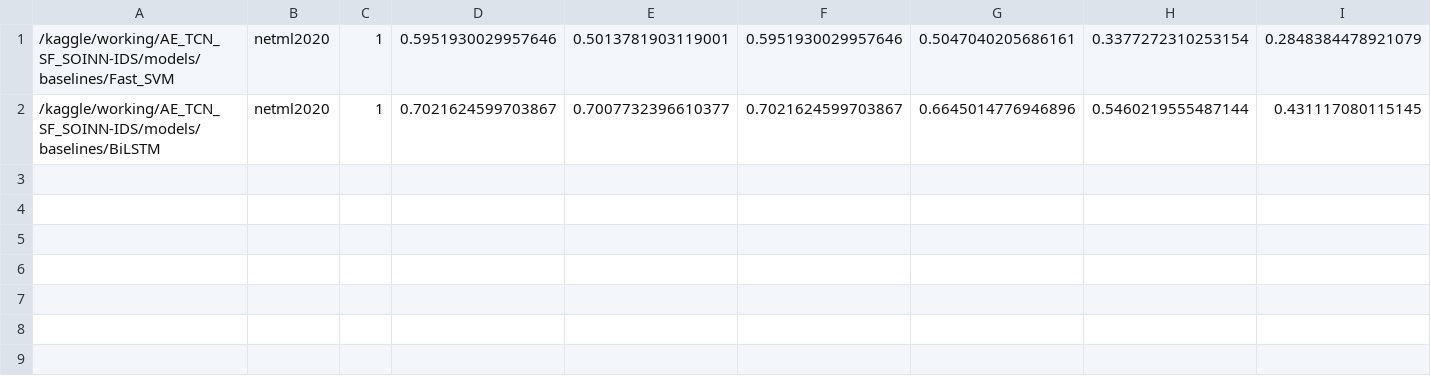
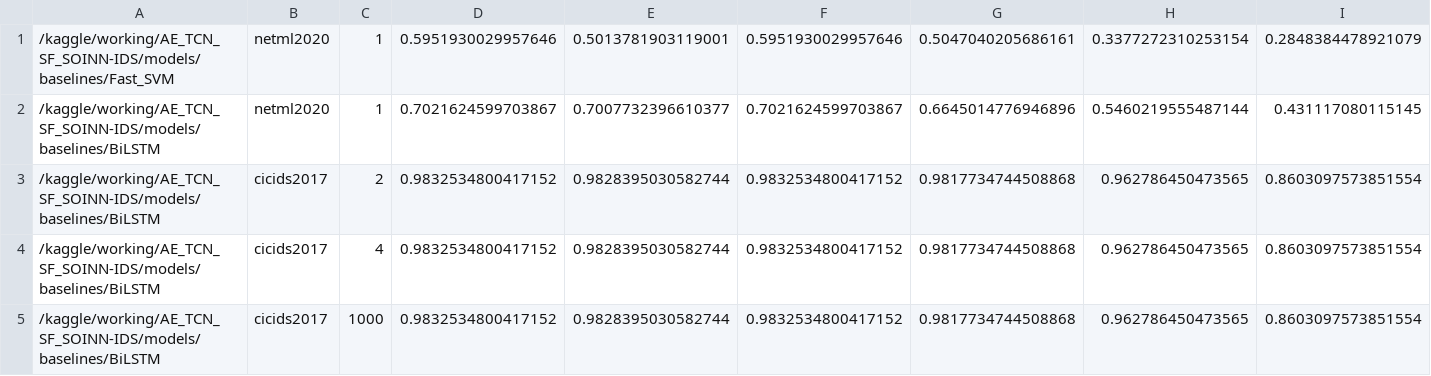
Before and after one commit to GOOD-DAY-ON-MONDAY/AE_TCN_SF_SOINN-IDS, a CSV file: reports/comparison_results/all_runs.csv, drawn as a sheet; only a part is shown; rows hold the shown columns only; the diff names each change by its address in the sheet, - before the commit and + after, or states it on an @@ line.

Commit message:
RESULT : BiLSTM_CICIDS2017 , seed (2, 4, 1000)

```diff
--- a/reports/comparison_results/all_runs.csv
+++ b/reports/comparison_results/all_runs.csv
+row 3: /kaggle/working/AE_TCN_SF_SOINN-IDS/models/baselines/BiLSTM | cicids2017 | 2 | 0.9832534800417152 | 0.9828395030582744 | 0.9832534800417152 | 0.9817734744508868 | 0.962786450473565 | 0.8603097573851554
+row 4: /kaggle/working/AE_TCN_SF_SOINN-IDS/models/baselines/BiLSTM | cicids2017 | 4 | 0.9832534800417152 | 0.9828395030582744 | 0.9832534800417152 | 0.9817734744508868 | 0.962786450473565 | 0.8603097573851554
+row 5: /kaggle/working/AE_TCN_SF_SOINN-IDS/models/baselines/BiLSTM | cicids2017 | 1000 | 0.9832534800417152 | 0.9828395030582744 | 0.9832534800417152 | 0.9817734744508868 | 0.962786450473565 | 0.8603097573851554
```
Also changed, not shown: 13 other files.
